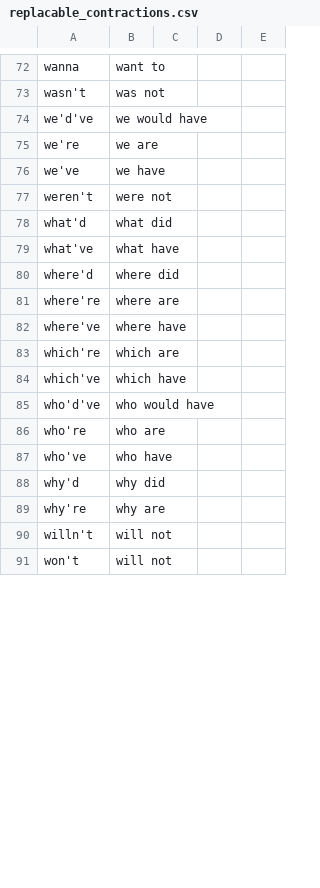
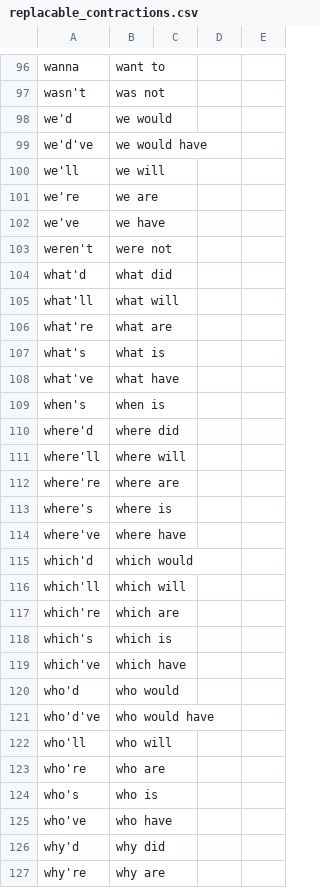
Before and after one commit to ffabi/GuessTheLyrics, a CSV file: replacable_contractions.csv, drawn as a sheet; only a part is shown, gaps mark what is left out; the shorter side is filled out with more unchanged rows; the diff covers the shown part only.

```diff
--- a/replacable_contractions.csv
+++ b/replacable_contractions.csv
@@ -73,3 +97,5 @@ wanna, want to
 wasn't, was not
+we'd, we would
 we'd've, we would have
+we'll, we will
 we're, we are
@@ -78,10 +104,22 @@ weren't, were not
 what'd, what did
+what'll, what will
+what're, what are
+what's, what is
 what've, what have
+when's, when is
 where'd, where did
+where'll, where will
 where're, where are
+where's, where is
 where've, where have
+which'd, which would
+which'll, which will
 which're, which are
+which's, which is
 which've, which have
+who'd, who would
 who'd've, who would have
+who'll, who will
 who're, who are
+who's, who is
 who've, who have
```
Also changed, not shown: 33 added rows, 3 removed rows and 1 edited cell elsewhere in this file, 4 other files.
